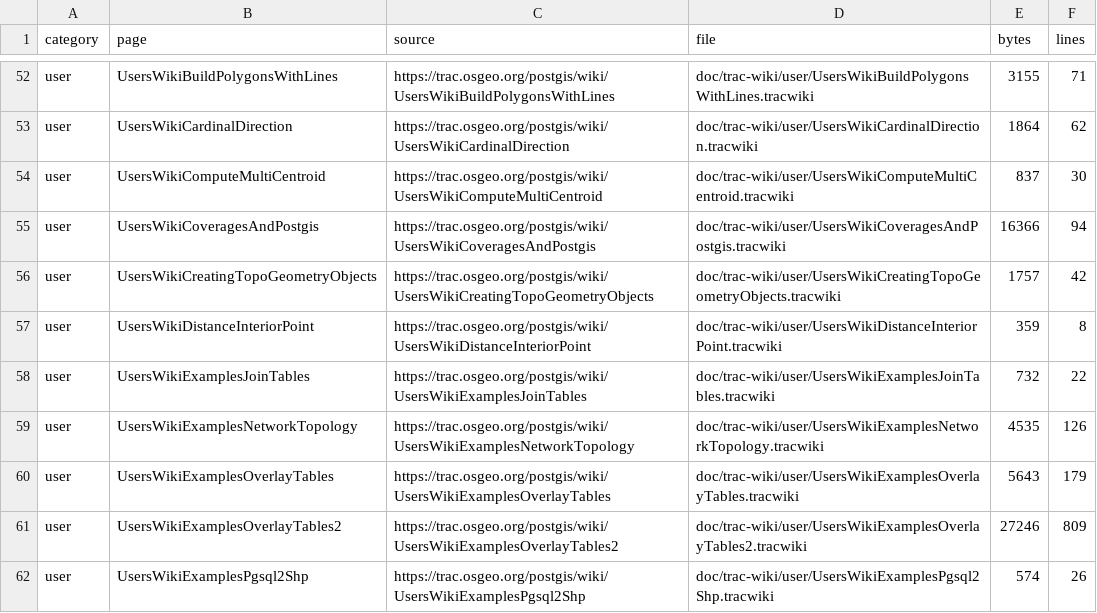
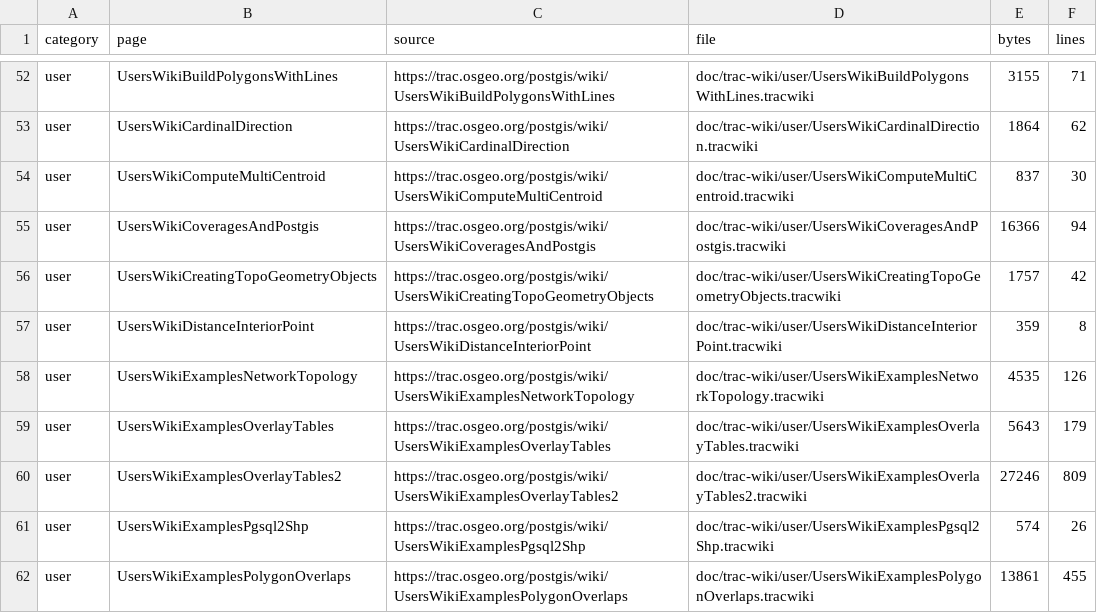
Before and after one commit to Komzpa/postgis, a TSV file: doc/trac-wiki/MANIFEST.tsv, drawn as a sheet; only a part is shown, gaps mark what is left out; the shorter side is filled out with more unchanged rows; the diff names each change by its address in the sheet, - before the commit and + after, or states it on an @@ line.

Commit message:
doc: retire attribute join wiki source

```diff
--- a/doc/trac-wiki/MANIFEST.tsv
+++ b/doc/trac-wiki/MANIFEST.tsv
-row 58: user | UsersWikiExamplesJoinTables | https://trac.osgeo.org/postgis/wiki/UsersWikiExamplesJoinTables | doc/trac-wiki/user/UsersWikiExamplesJoinTables.tracwiki | 732 | 22
```
Also changed, not shown: 3 other files.
